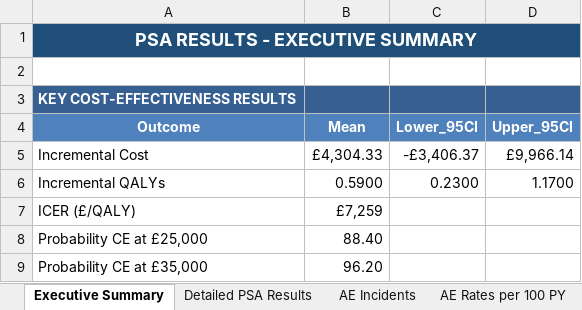
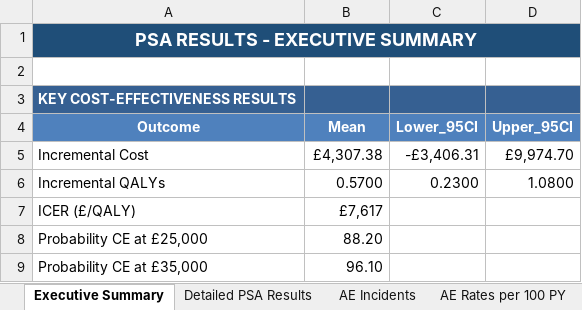
Before and after one commit to Miaoqing0813/R-project_Tocilizumab, an Excel workbook: 03_results/PSA_itt_1yr.xlsx, sheet Executive Summary, drawn as a sheet; values as stored, in another font and other column widths than the file's, no borders; the diff names each change by its address in the sheet, - before the commit and + after, or states it on an @@ line.

```diff
--- a/03_results/PSA_itt_1yr.xlsx (sheet Executive Summary)
+++ b/03_results/PSA_itt_1yr.xlsx (sheet Executive Summary)
-B5 (Mean): £4,304.33
+B5 (Mean): £4,307.38
-C5 (Lower_95CI): -£3,406.37
+C5 (Lower_95CI): -£3,406.31
-D5 (Upper_95CI): £9,966.14
+D5 (Upper_95CI): £9,974.70
-B6 (Mean): 0.5900
+B6 (Mean): 0.5700
-D6 (Upper_95CI): 1.1700
+D6 (Upper_95CI): 1.0800
-B7 (Mean): £7,259
+B7 (Mean): £7,617
-B8 (Mean): 88.40
+B8 (Mean): 88.20
-B9 (Mean): 96.20
+B9 (Mean): 96.10
```
Also changed, not shown: sheet Raw Simulation Data, sheet CE Plane Data, sheet CEAC Data, sheet Per-Event Costs, sheet Detailed PSA Results, sheet Per-Event QALY Losses, 1 more sheet, 03_results/PSA_newlydiag_1yr.xlsx, 03_results/PSA_relapsed_1yr.xlsx, 10 other files.
